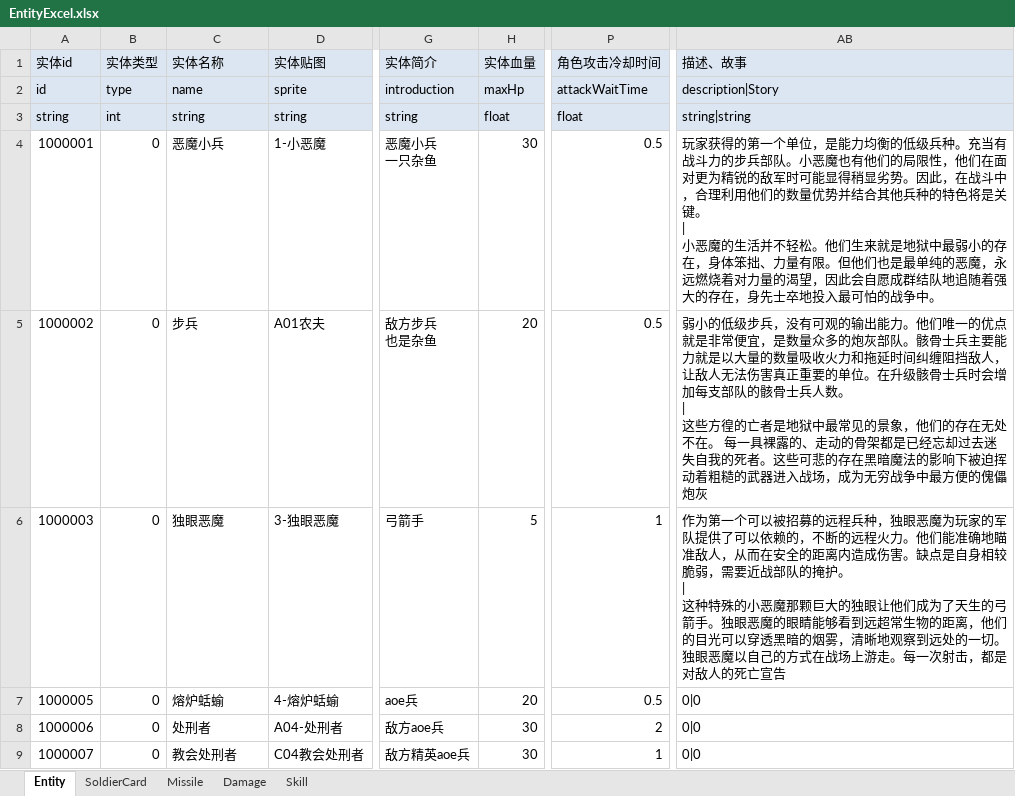
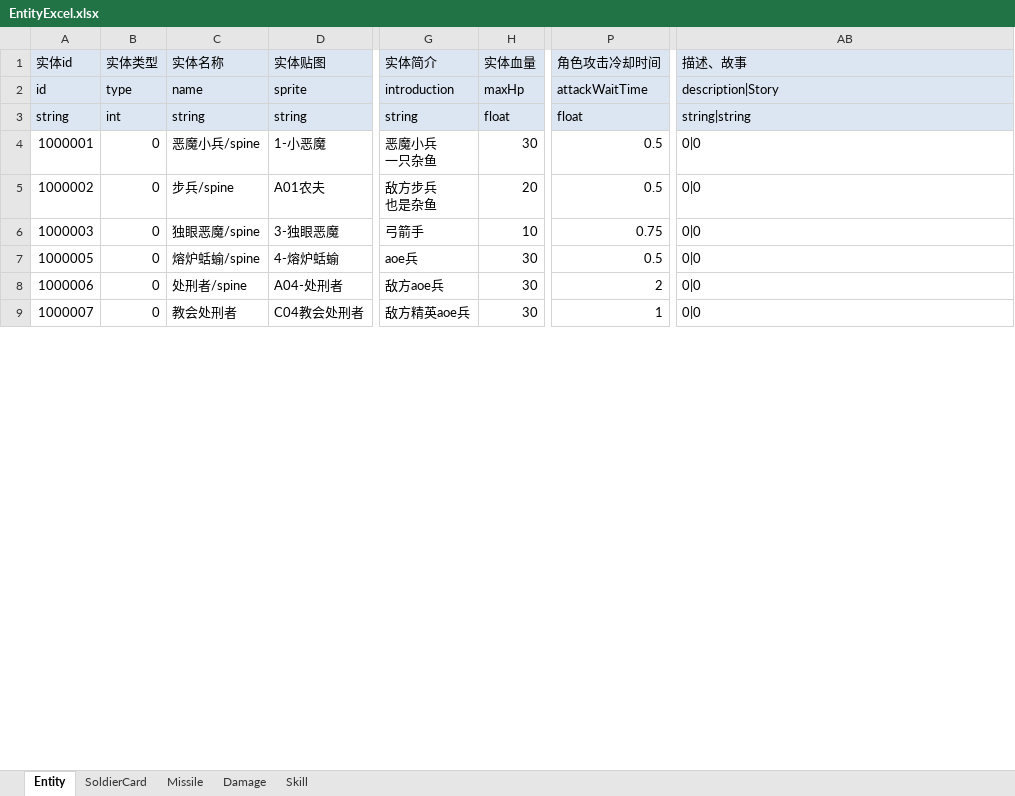
Before and after one commit to FURYDANCE/DemonOverwhelming, an Excel workbook: Assets/Resources/DataTables/EntityExcel.xlsx, sheet Entity, drawn as a sheet; only a part is shown, gaps mark what is left out; values as stored, in another font and other column widths than the file's, no borders; ↵ is a line break in a cell; the diff covers the shown part only; the diff names each change by its address in the sheet, - before the commit and + after, or states it on an @@ line.

```diff
--- a/Assets/Resources/DataTables/EntityExcel.xlsx (sheet Entity)
+++ b/Assets/Resources/DataTables/EntityExcel.xlsx (sheet Entity)
-C4 (实体名称): 恶魔小兵
+C4 (实体名称): 恶魔小兵/spine
-AB4 (描述、故事): 玩家获得的第一个单位，是能力均衡的低级兵种。充当有战斗力的步兵部队。小恶魔也有他们的局限性，他们在面对更为精锐的敌军时可能显得稍显劣势。因此，在战斗中，合理利用他们的数量优势并结合其他兵种的特色将是关键。 ↵ | ↵ 小恶魔的生活并不轻松。他们生来就是地狱中最弱小的存在，身体笨拙、力量有限。但他们也是最单纯的恶魔，永远燃烧着对力量的渴望，因此会自愿成群结队地追随着强大的存在，身先士卒地投入最可怕的战争中。
+AB4 (描述、故事): 0|0
-C5 (实体名称): 步兵
+C5 (实体名称): 步兵/spine
-AB5 (描述、故事): 弱小的低级步兵，没有可观的输出能力。他们唯一的优点就是非常便宜，是数量众多的炮灰部队。骸骨士兵主要能力就是以大量的数量吸收火力和拖延时间纠缠阻挡敌人，让敌人无法伤害真正重要的单位。在升级骸骨士兵时会增加每支部队的骸骨士兵人数。 ↵ | ↵ 这些方徨的亡者是地狱中最常见的景象，他们的存在无处不在。 每一具裸露的、走动的骨架都是已经忘却过去迷失自我的死者。这些可悲的存在黑暗魔法的影响下被迫挥动着粗糙的武器进入战场，成为无穷战争中最方便的傀儡炮灰
+AB5 (描述、故事): 0|0
-C6 (实体名称): 独眼恶魔
+C6 (实体名称): 独眼恶魔/spine
-H6 (实体血量): 5
+H6 (实体血量): 10
-P6 (角色攻击冷却时间): 1
+P6 (角色攻击冷却时间): 0.75
-AB6 (描述、故事): 作为第一个可以被招募的远程兵种，独眼恶魔为玩家的军队提供了可以依赖的，不断的远程火力。他们能准确地瞄准敌人，从而在安全的距离内造成伤害。缺点是自身相较脆弱，需要近战部队的掩护。 ↵ | ↵ 这种特殊的小恶魔那颗巨大的独眼让他们成为了天生的弓箭手。独眼恶魔的眼睛能够看到远超常生物的距离，他们的目光可以穿透黑暗的烟雾，清晰地观察到远处的一切。独眼恶魔以自己的方式在战场上游走。每一次射击，都是对敌人的死亡宣告
+AB6 (描述、故事): 0|0
-C7 (实体名称): 熔炉蛞蝓
+C7 (实体名称): 熔炉蛞蝓/spine
-H7 (实体血量): 20
+H7 (实体血量): 30
-C8 (实体名称): 处刑者
+C8 (实体名称): 处刑者/spine
```
Also changed, not shown: 16 edited cells elsewhere in this sheet, sheet Damage, Assets/Resources/DataTables/PlotsExcel.xlsx, 49 other files.
